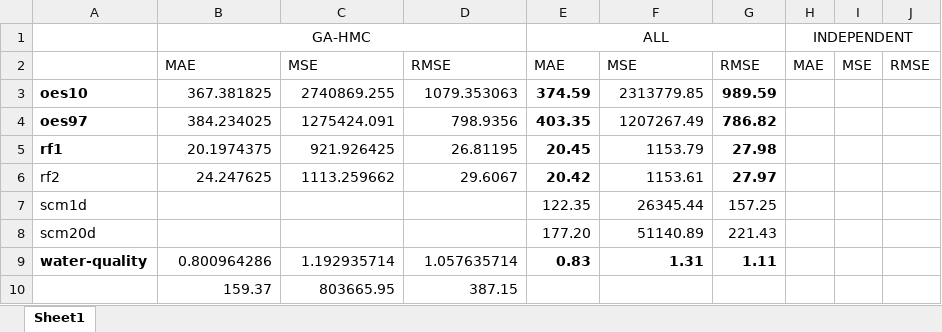
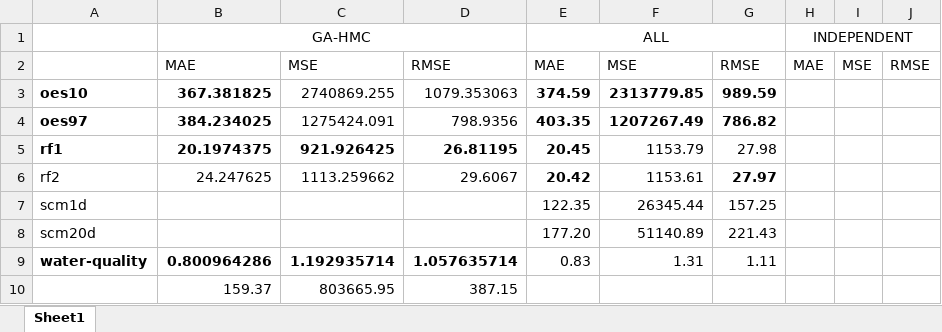
Before and after one commit to rcerri/Clus-Hyper-Code, an Excel workbook: results/Summary.xlsx, sheet Sheet1, drawn as a sheet; values as stored, in another font and other column widths than the file's, no borders; the diff names each change by its address in the sheet, - before the commit and + after, or states it on an @@ line.

```diff
--- a/results/Summary.xlsx (sheet Sheet1)
+++ b/results/Summary.xlsx (sheet Sheet1)
-B3:B4 bold: off
+B3:B4 bold: on
-F3:F4 bold: off
+F3:F4 bold: on
-B5:D5 bold: off
+B5:D5 bold: on
-G5 bold: on
+G5 bold: off
-B9:D9 bold: off
+B9:D9 bold: on
-E9:G9 bold: on
+E9:G9 bold: off
```
Also changed, not shown: 1 other file.
